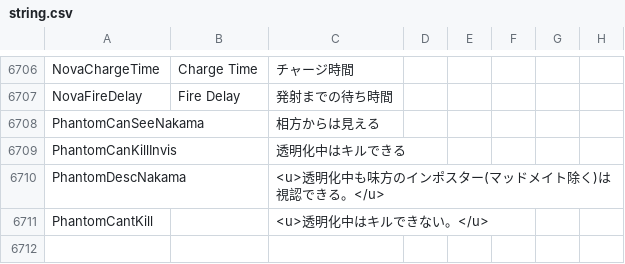
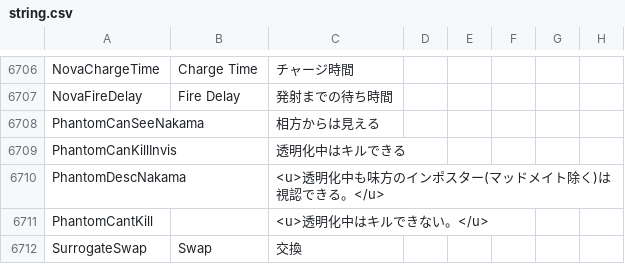
Before and after one commit to rar006/TownOfHost-hamo, a CSV file: Resources/string.csv, drawn as a sheet; only a part is shown, gaps mark what is left out; the diff names each change by its address in the sheet, - before the commit and + after, or states it on an @@ line.

```diff
--- a/Resources/string.csv
+++ b/Resources/string.csv
+row 6712: SurrogateSwap | Swap | 交換
```
Also changed, not shown: 2 other files.
